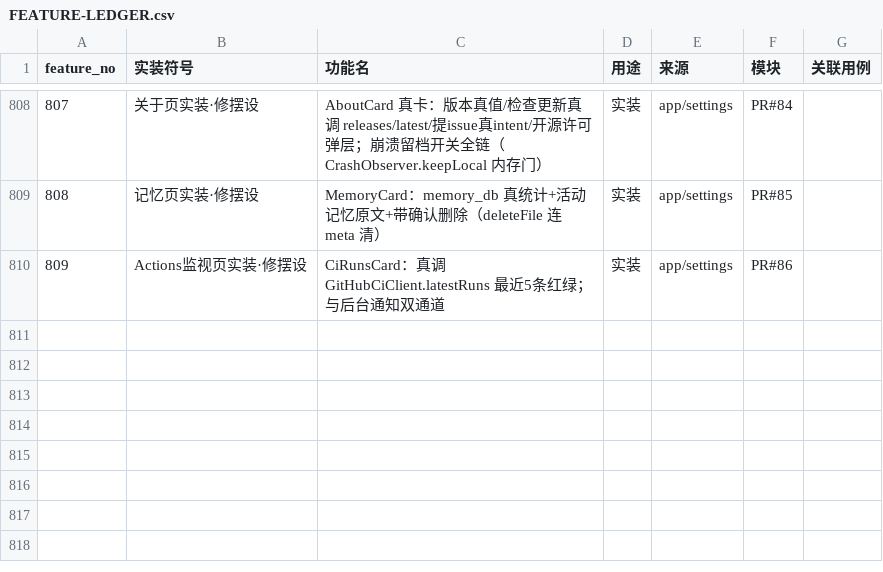
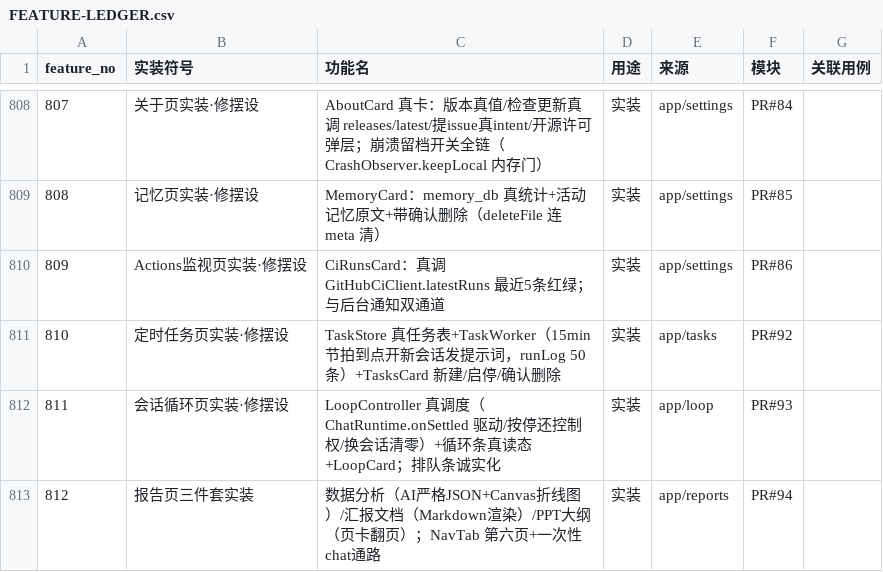
Before and after one commit to xf8410/hualuo-repo-tool, a CSV file: docs/FEATURE-LEDGER.csv, drawn as a sheet; only a part is shown, gaps mark what is left out; the diff names each change by its address in the sheet, - before the commit and + after, or states it on an @@ line.

Commit message:
账本续录：810/811/812（定时任务/会话循环/报告三件套）——一功能一包锚点

```diff
--- a/docs/FEATURE-LEDGER.csv
+++ b/docs/FEATURE-LEDGER.csv
+row 811: 810 | 定时任务页实装·修摆设 | TaskStore 真任务表+TaskWorker（15min节拍到点开新会话发提示词，runLog 50条）+TasksCard 新建/启停/确认删除 | 实装 | app/tasks | PR#92
+row 812: 811 | 会话循环页实装·修摆设 | LoopController 真调度（ChatRuntime.onSettled 驱动/按停还控制权/换会话清零）+循环条真读态+LoopCard；排队条诚实化 | 实装 | app/loop | PR#93
+row 813: 812 | 报告页三件套实装 | 数据分析（AI严格JSON+Canvas折线图）/汇报文档（Markdown渲染）/PPT大纲（页卡翻页）；NavTab 第六页+一次性chat通路 | 实装 | app/reports | PR#94
```
